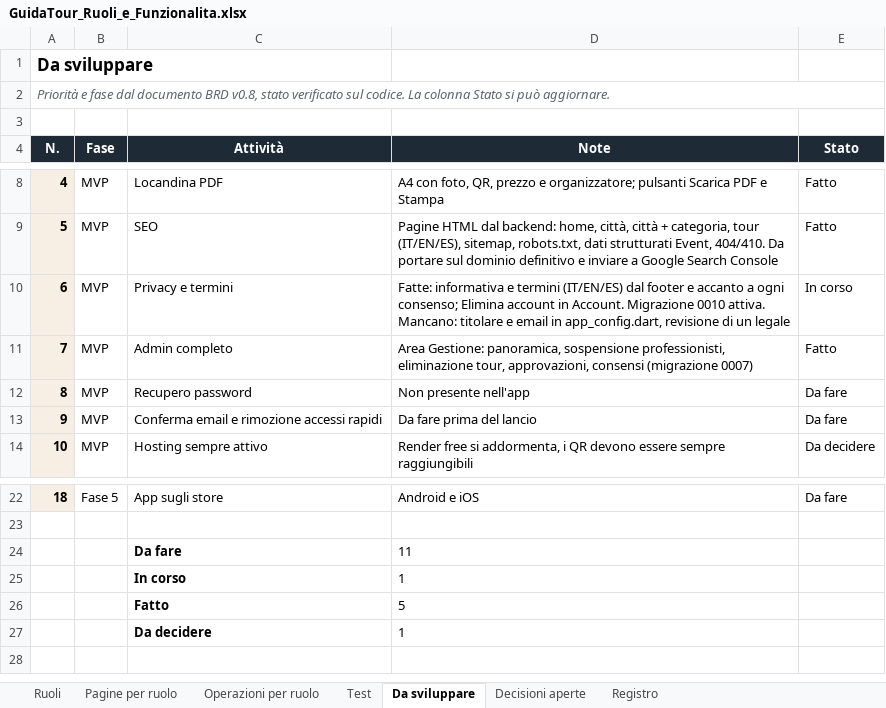
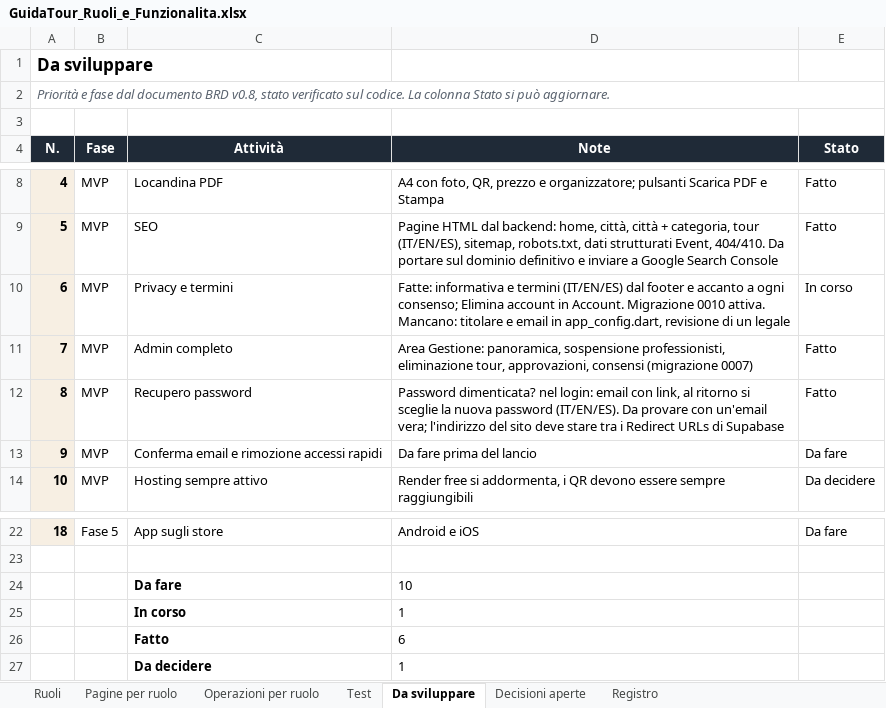
Before and after one commit to AlexJJJava/guidatour, an Excel workbook: flutter/docs/GuidaTour_Ruoli_e_Funzionalita.xlsx, sheet Da sviluppare, drawn as a sheet; only a part is shown, gaps mark what is left out; values as stored, in another font and other column widths than the file's, no borders; conditional formats not drawn; the diff names each change by its address in the sheet, - before the commit and + after, or states it on an @@ line.

```diff
--- a/flutter/docs/GuidaTour_Ruoli_e_Funzionalita.xlsx (sheet Da sviluppare)
+++ b/flutter/docs/GuidaTour_Ruoli_e_Funzionalita.xlsx (sheet Da sviluppare)
-D12 (Note): Non presente nell'app
+D12 (Note): Password dimenticata? nel login: email con link, al ritorno si sceglie la nuova password (IT/EN/ES). Da provare con un'email vera; l'indirizzo del sito deve stare tra i Redirect URLs di Supabase
-E12 (Stato): Da fare
+E12 (Stato): Fatto
-D24 (Note): 11
+D24 (Note): 10
-D26 (Note): 5
+D26 (Note): 6
```
Also changed, not shown: sheet Operazioni per ruolo, sheet Registro, sheet Test, 8 other files.
